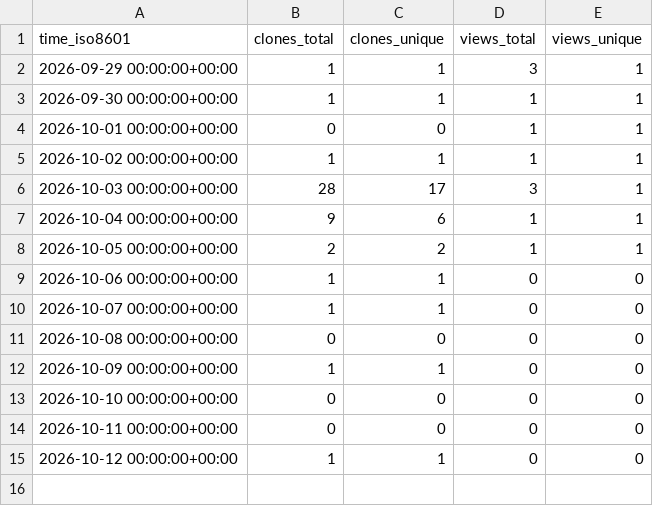
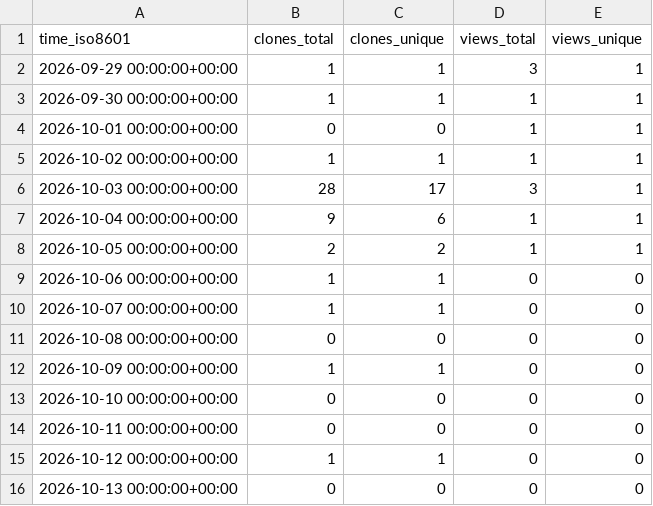
Before and after one commit to CharlieChen-123/origamistudio, a CSV file: CharlieChen-123/origamistudio/ghrs-data/views_clones_aggregate.csv, drawn as a sheet.

```diff
--- a/CharlieChen-123/origamistudio/ghrs-data/views_clones_aggregate.csv
+++ b/CharlieChen-123/origamistudio/ghrs-data/views_clones_aggregate.csv
@@ -15 +15,2 @@ time_iso8601,clones_total,clones_unique,views_total,views_unique
 2026-10-12 00:00:00+00:00,1,1,0,0
+2026-10-13 00:00:00+00:00,0,0,0,0
```
Also changed, not shown: 1 other file.
